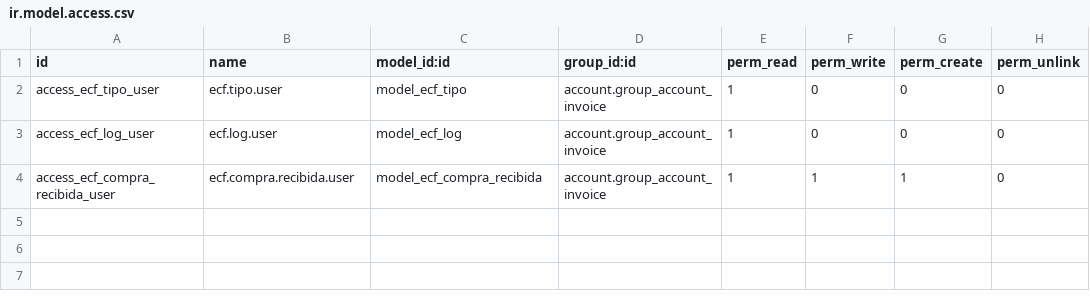
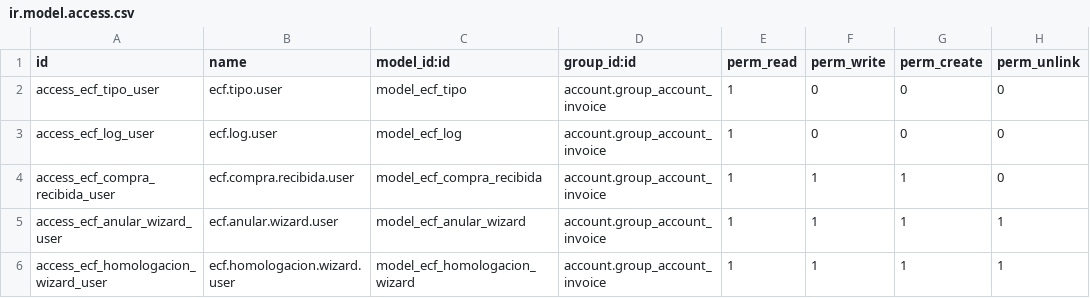
Before and after one commit to ExpertosTI/ecf, a CSV file: odoo_module/ecf_connector/security/ir.model.access.csv, drawn as a sheet.

Commit message:
feat(odoo): add DGII test set importer wizard

```diff
--- a/odoo_module/ecf_connector/security/ir.model.access.csv
+++ b/odoo_module/ecf_connector/security/ir.model.access.csv
@@ -4 +4,3 @@ access_ecf_log_user,ecf.log.user,model_ecf_log,account.group_account_invoice,1,0
 access_ecf_compra_recibida_user,ecf.compra.recibida.user,model_ecf_compra_recibida,account.group_account_invoice,1,1,1,0
+access_ecf_anular_wizard_user,ecf.anular.wizard.user,model_ecf_anular_wizard,account.group_account_invoice,1,1,1,1
+access_ecf_homologacion_wizard_user,ecf.homologacion.wizard.user,model_ecf_homologacion_wizard,account.group_account_invoice,1,1,1,1
```
Also changed, not shown: 4 other files.
